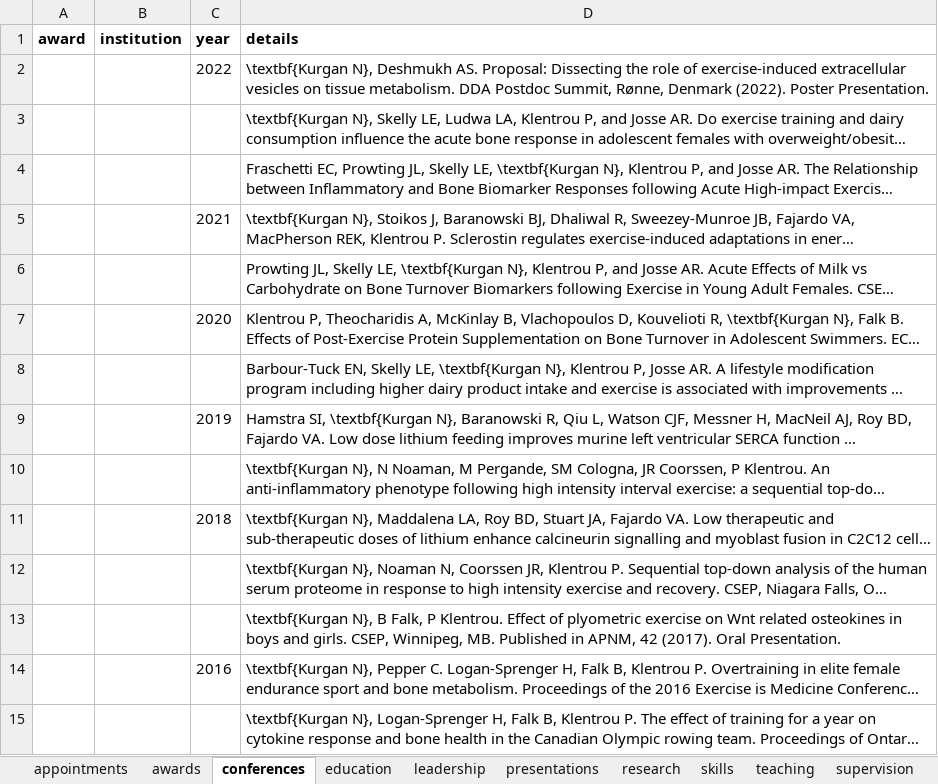
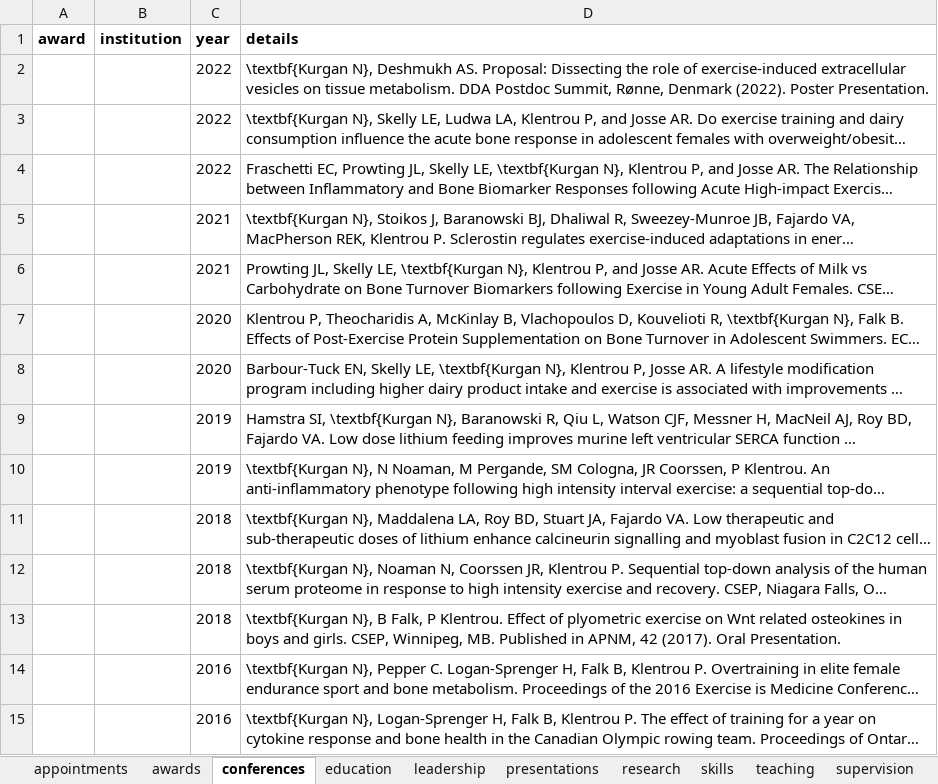
Before and after one commit to nigelkurgan/cv, an Excel workbook: data/nigel_kurgan_cv_data.xlsx, sheet conferences, drawn as a sheet; long unchanged cells end in …; values as stored, in another font and other column widths than the file's, no borders; the diff names each change by its address in the sheet, - before the commit and + after, or states it on an @@ line.

```diff
--- a/data/nigel_kurgan_cv_data.xlsx (sheet conferences)
+++ b/data/nigel_kurgan_cv_data.xlsx (sheet conferences)
-C3:C4 (year): (empty)
+C3:C4 (year): 2022
-C6 (year): (empty)
+C6 (year): 2021
-C8 (year): (empty)
+C8 (year): 2020
-C10 (year): (empty)
+C10 (year): 2019
-C12:C13 (year): (empty)
+C12:C13 (year): 2018
-C15 (year): (empty)
+C15 (year): 2016
```
Also changed, not shown: sheet research, sheet skills, sheet presentations, sheet supervision, sheet leadership, sheet teaching, 2 more sheets, 6 other files.
